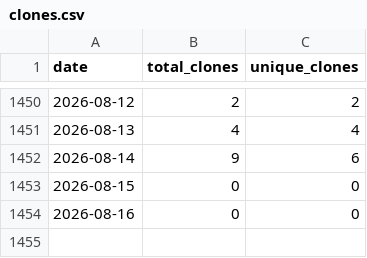
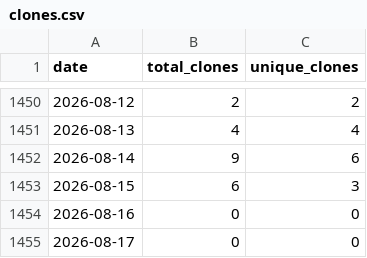
Before and after one commit to wumphlett/COMP-4320, a CSV file: .traffic/clones.csv, drawn as a sheet; only a part is shown, gaps mark what is left out.

Commit message:
Updating repository traffic

```diff
--- a/.traffic/clones.csv
+++ b/.traffic/clones.csv
@@ -1452,3 +1452,4 @@ date,total_clones,unique_clones
 2026-08-14,9,6
-2026-08-15,0,0
+2026-08-15,6,3
 2026-08-16,0,0
+2026-08-17,0,0
```
Also changed, not shown: .traffic/views.csv, 3 other files.
